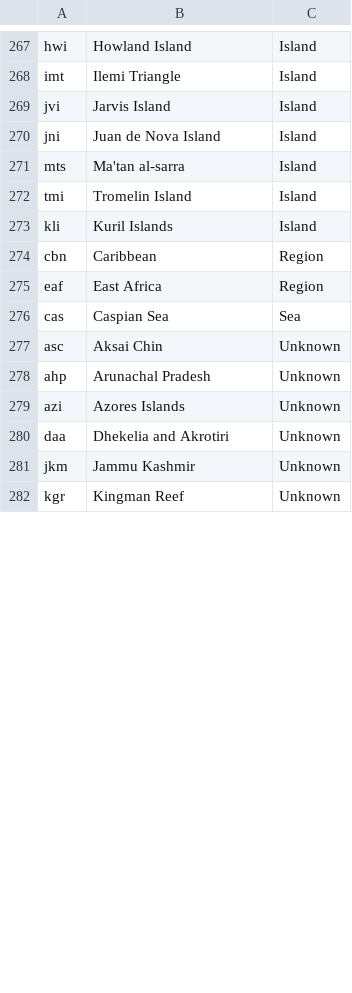
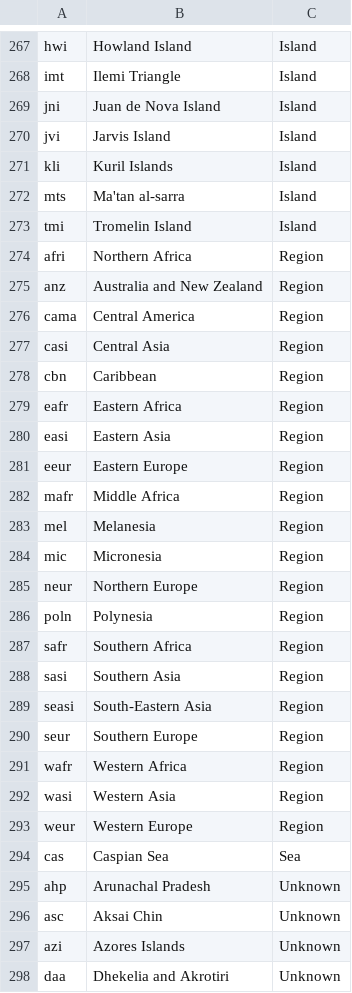
Before and after one commit to mapaction/data-name-lookup-tables, a CSV file: 200_data_name_lookup/01_geoextent.csv, drawn as a sheet; only a part is shown, gaps mark what is left out; the shorter side is filled out with more unchanged rows; the diff covers the shown part only.

Commit message:
Regions updated
New regions added

```diff
--- a/200_data_name_lookup/01_geoextent.csv
+++ b/200_data_name_lookup/01_geoextent.csv
@@ -268,12 +268,30 @@ hwi,Howland Island,Island
 imt,Ilemi Triangle,Island
+jni,Juan de Nova Island,Island
 jvi,Jarvis Island,Island
-jni,Juan de Nova Island,Island
+kli,Kuril Islands,Island
 mts,Ma'tan al-sarra,Island
 tmi,Tromelin Island,Island
-kli,Kuril Islands,Island
+afri,Northern Africa,Region
+anz,Australia and New Zealand,Region
+cama,Central America,Region
+casi,Central Asia,Region
 cbn,Caribbean,Region
-eaf,East Africa,Region
+eafr,Eastern Africa,Region
+easi,Eastern Asia,Region
+eeur,Eastern Europe,Region
+mafr,Middle Africa,Region
+mel,Melanesia,Region
+mic,Micronesia,Region
+neur,Northern Europe,Region
+poln,Polynesia,Region
+safr,Southern Africa,Region
+sasi,Southern Asia,Region
+seasi,South-Eastern Asia,Region
+seur,Southern Europe,Region
+wafr,Western Africa,Region
+wasi,Western Asia,Region
+weur,Western Europe,Region
 cas,Caspian Sea,Sea
+ahp,Arunachal Pradesh,Unknown
 asc,Aksai Chin,Unknown
-ahp,Arunachal Pradesh,Unknown
 azi,Azores Islands,Unknown
```
Also changed, not shown: 3 added rows, 3 removed rows and 3 moved rows elsewhere in this file.
